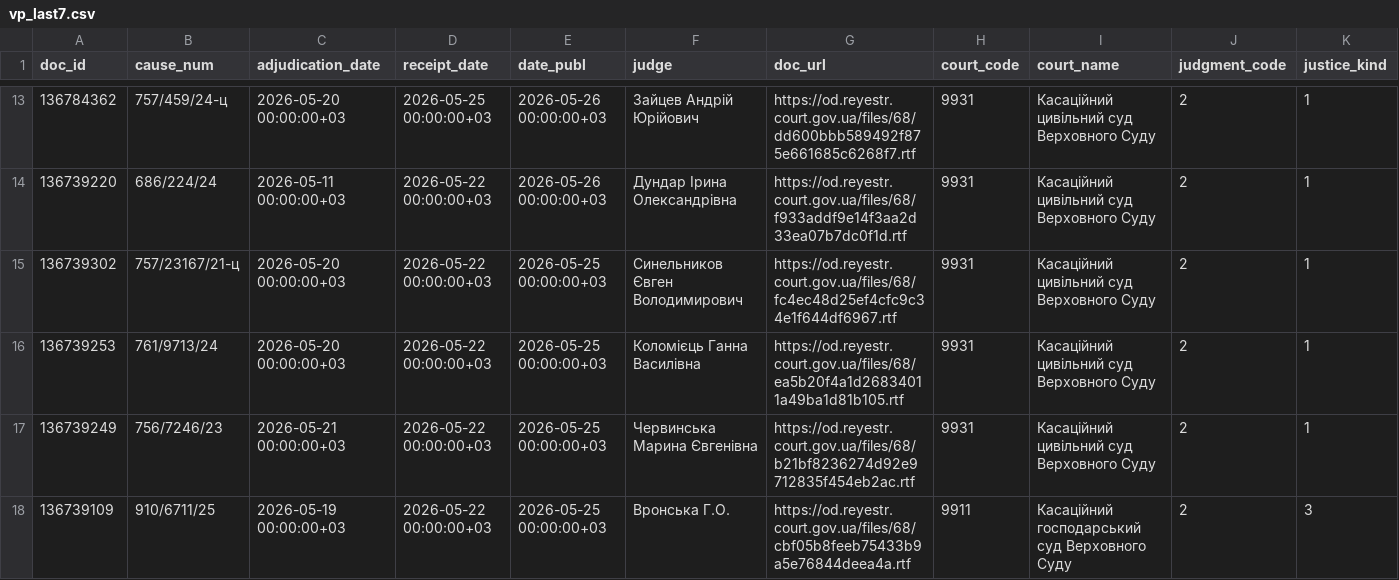
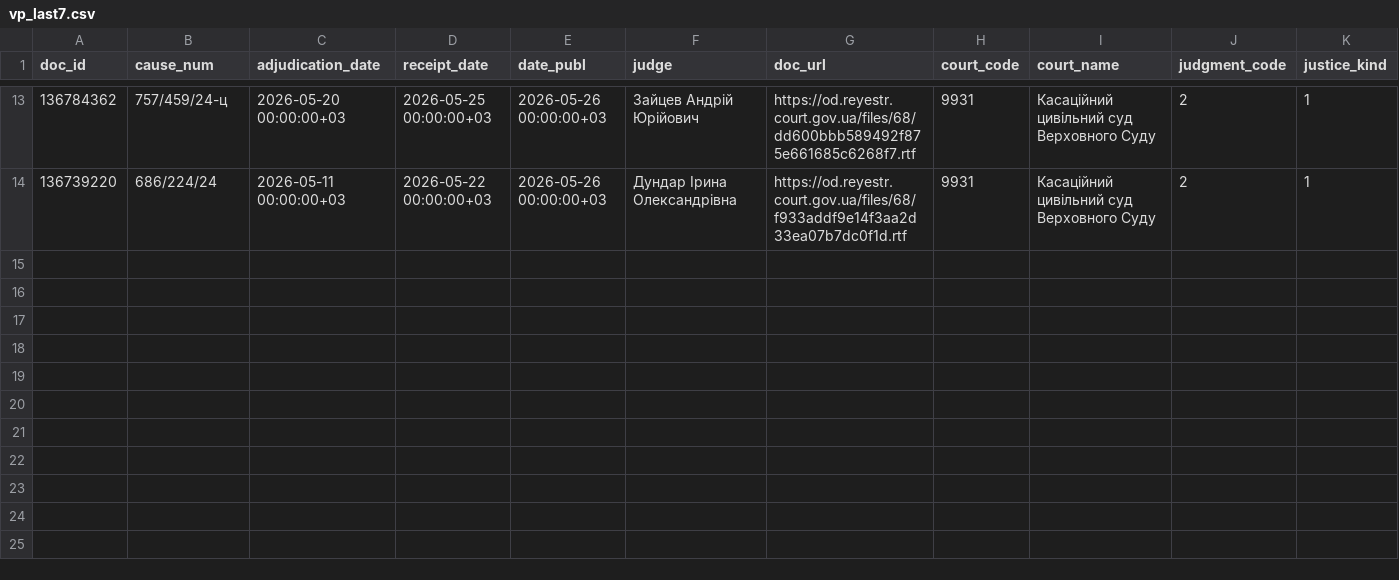
Before and after one commit to apryshchepchuk/VS-legal-digest, a CSV file: data/interim/vp_last7.csv, drawn as a sheet; only a part is shown, gaps mark what is left out; rows hold the shown columns only; the diff names each change by its address in the sheet, - before the commit and + after, or states it on an @@ line.

```diff
--- a/data/interim/vp_last7.csv
+++ b/data/interim/vp_last7.csv
-row 15: 136739302 | 757/23167/21-ц | 2026-05-20 00:00:00+03 | 2026-05-22 00:00:00+03 | 2026-05-25 00:00:00+03 | Синельников Євген Володимирович | https://od.reyestr.court.gov.ua/files/68/fc4ec48d25ef4cfc9c34e1f644df6967.rtf | 9931 | Касаційний цивільний суд Верховного Суду | 2 | 1
-row 16: 136739253 | 761/9713/24 | 2026-05-20 00:00:00+03 | 2026-05-22 00:00:00+03 | 2026-05-25 00:00:00+03 | Коломієць Ганна Василівна | https://od.reyestr.court.gov.ua/files/68/ea5b20f4a1d26834011a49ba1d81b105.rtf | 9931 | Касаційний цивільний суд Верховного Суду | 2 | 1
-row 17: 136739249 | 756/7246/23 | 2026-05-21 00:00:00+03 | 2026-05-22 00:00:00+03 | 2026-05-25 00:00:00+03 | Червинська Марина Євгенівна | https://od.reyestr.court.gov.ua/files/68/b21bf8236274d92e9712835f454eb2ac.rtf | 9931 | Касаційний цивільний суд Верховного Суду | 2 | 1
-row 18: 136739109 | 910/6711/25 | 2026-05-19 00:00:00+03 | 2026-05-22 00:00:00+03 | 2026-05-25 00:00:00+03 | Вронська Г.О. | https://od.reyestr.court.gov.ua/files/68/cbf05b8feeb75433b9a5e76844deea4a.rtf | 9911 | Касаційний господарський суд Верховного Суду | 2 | 3
```
Also changed, not shown: data/interim/vp_candidates.csv, data/interim/vp_selected_for_analysis.csv, 8 other files.
